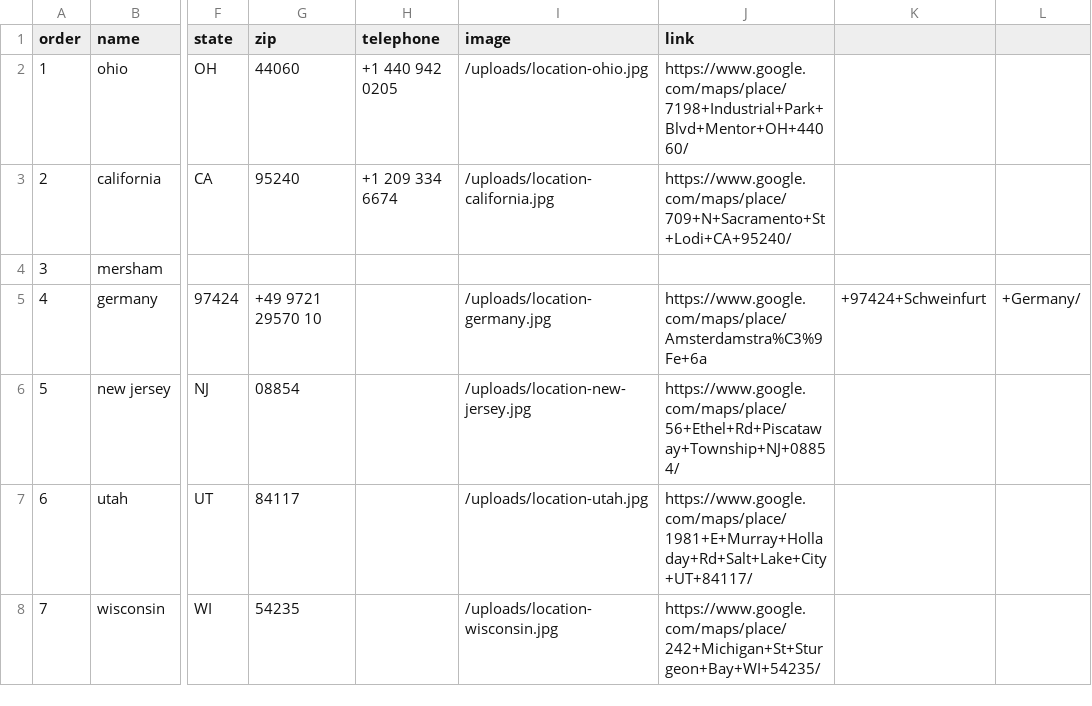
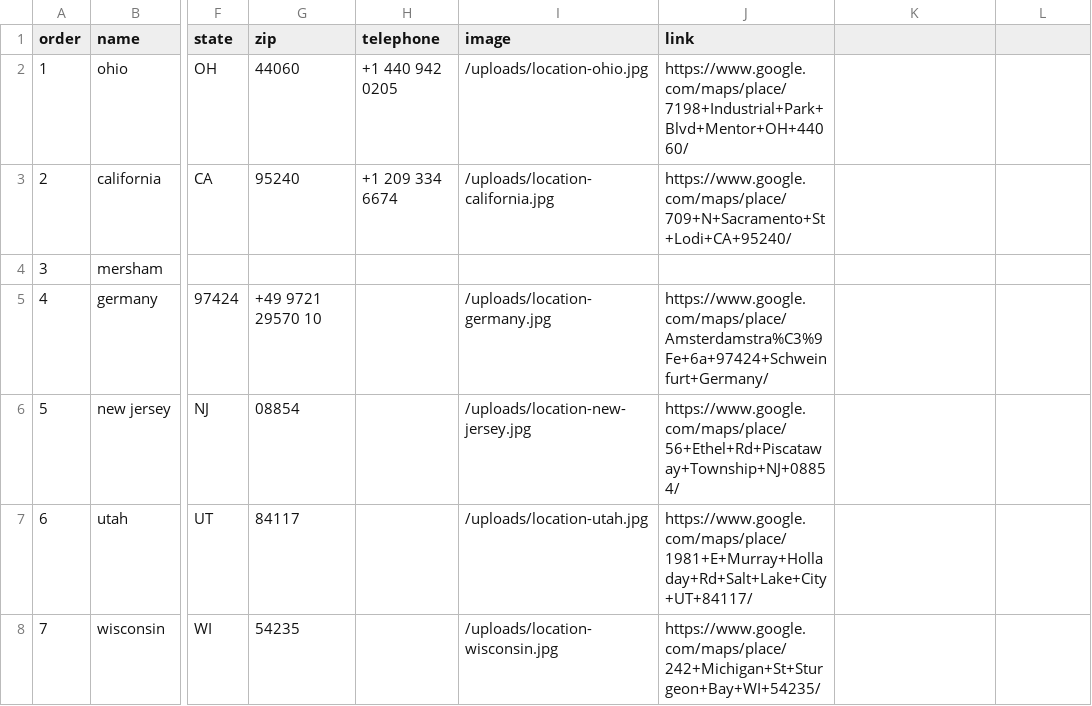
Before and after one commit to Merritt-Woodwork/merrittwoodwork.com, a CSV file: src/_data/de/locations.csv, drawn as a sheet; only a part is shown, gaps mark what is left out; the diff names each change by its address in the sheet, - before the commit and + after, or states it on an @@ line.

Commit message:
remove commas from google maps links

```diff
--- a/src/_data/de/locations.csv
+++ b/src/_data/de/locations.csv
-J5 (link): https://www.google.com/maps/place/Amsterdamstra%C3%9Fe+6a
+J5 (link): https://www.google.com/maps/place/Amsterdamstra%C3%9Fe+6a+97424+Schweinfurt+Germany/
-K5: +97424+Schweinfurt
+K5: (empty)
-L5: +Germany/
+L5: (empty)
```
Also changed, not shown: src/_data/en/locations.csv.
